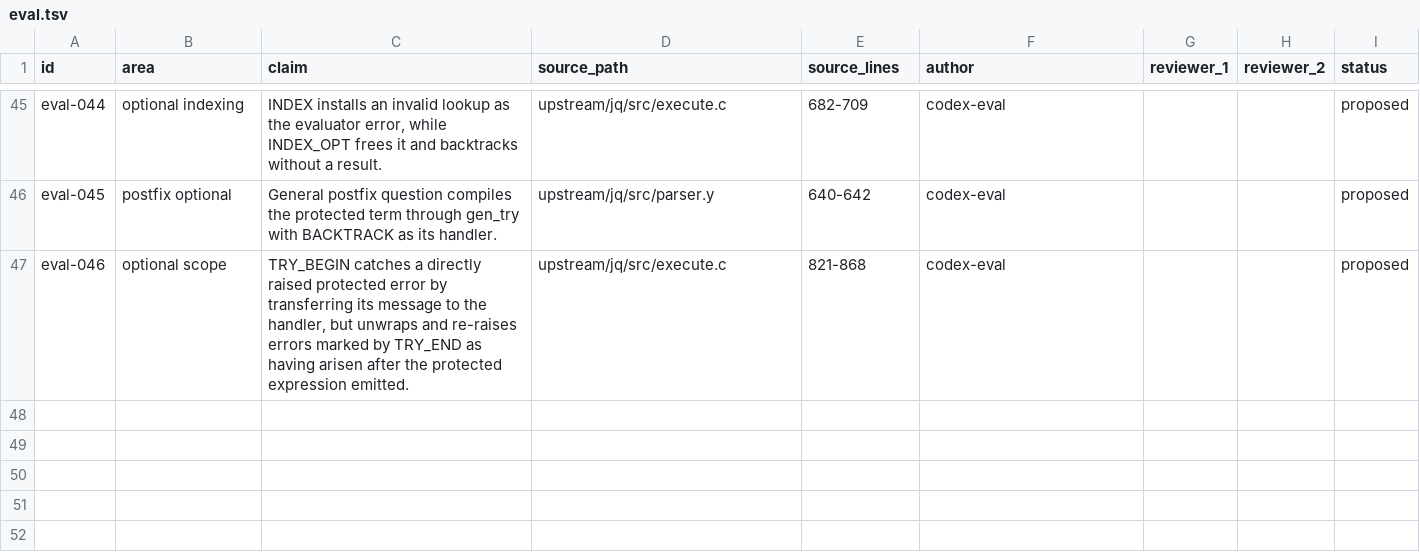
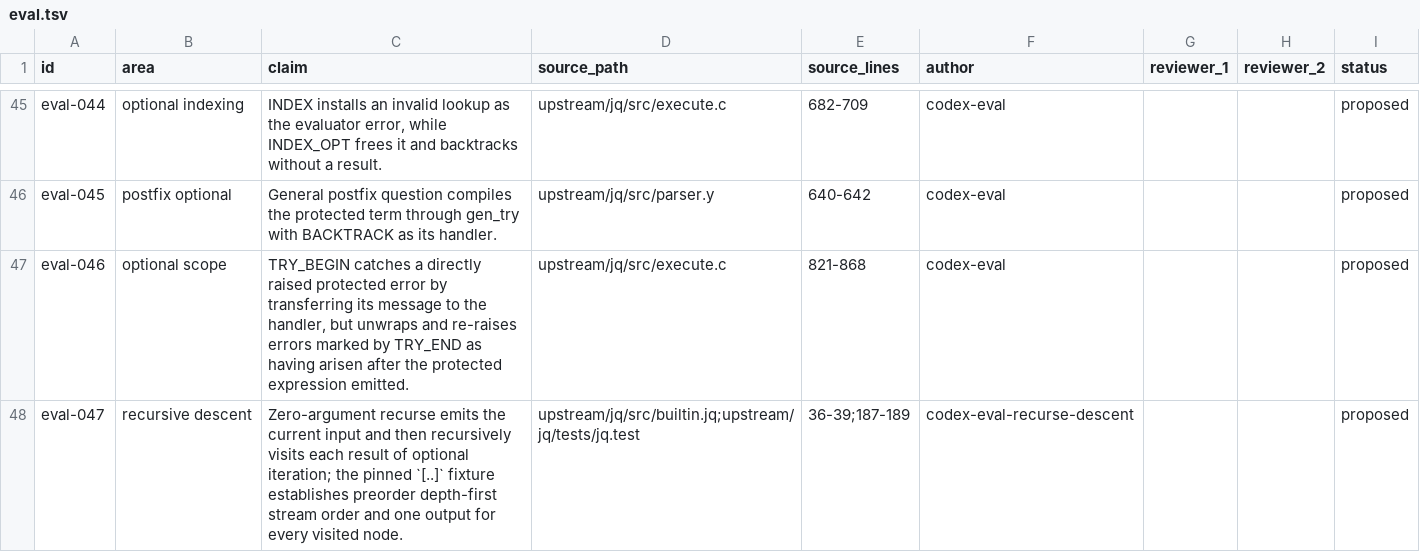
Before and after one commit to yevbar/jq-odin, a TSV file: evidence/claims/eval.tsv, drawn as a sheet; only a part is shown, gaps mark what is left out.

Commit message:
eval: add bounded recursive descent

```diff
--- a/evidence/claims/eval.tsv
+++ b/evidence/claims/eval.tsv
@@ -47 +47,2 @@ eval-045	postfix optional	General postfix question compiles the protected term t
 eval-046	optional scope	TRY_BEGIN catches a directly raised protected error by transferring its message to the handler, but unwraps and re-raises errors marked by TRY_END as having arisen after the protected expression emitted.	upstream/jq/src/execute.c	821-868	codex-eval			proposed
+eval-047	recursive descent	Zero-argument recurse emits the current input and then recursively visits each result of optional iteration; the pinned `[..]` fixture establishes preorder depth-first stream order and one output for every visited node.	upstream/jq/src/builtin.jq;upstream/jq/tests/jq.test	36-39;187-189	codex-eval-recurse-descent			proposed
```
Also changed, not shown: evidence/claims/language.tsv, evidence/claims/program.tsv, 13 other files.
